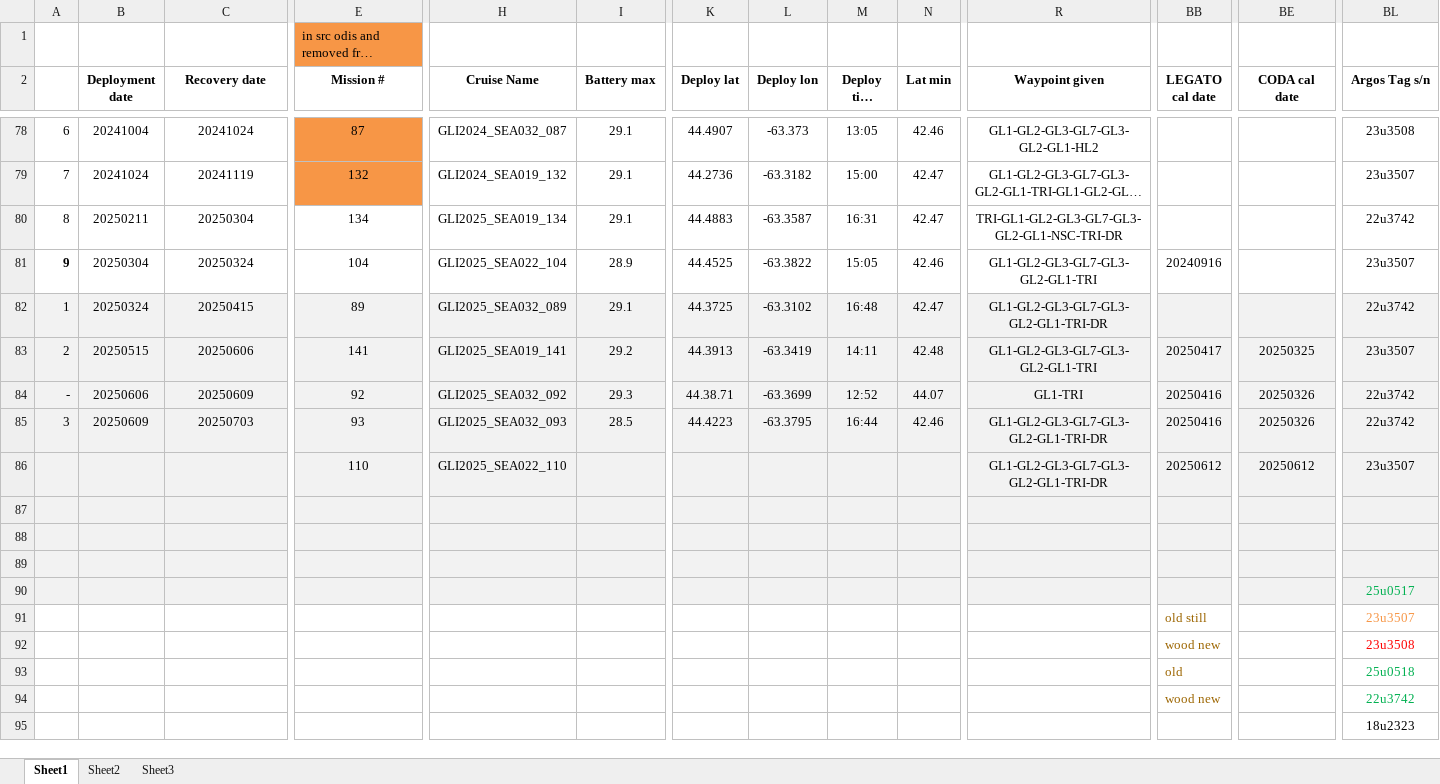
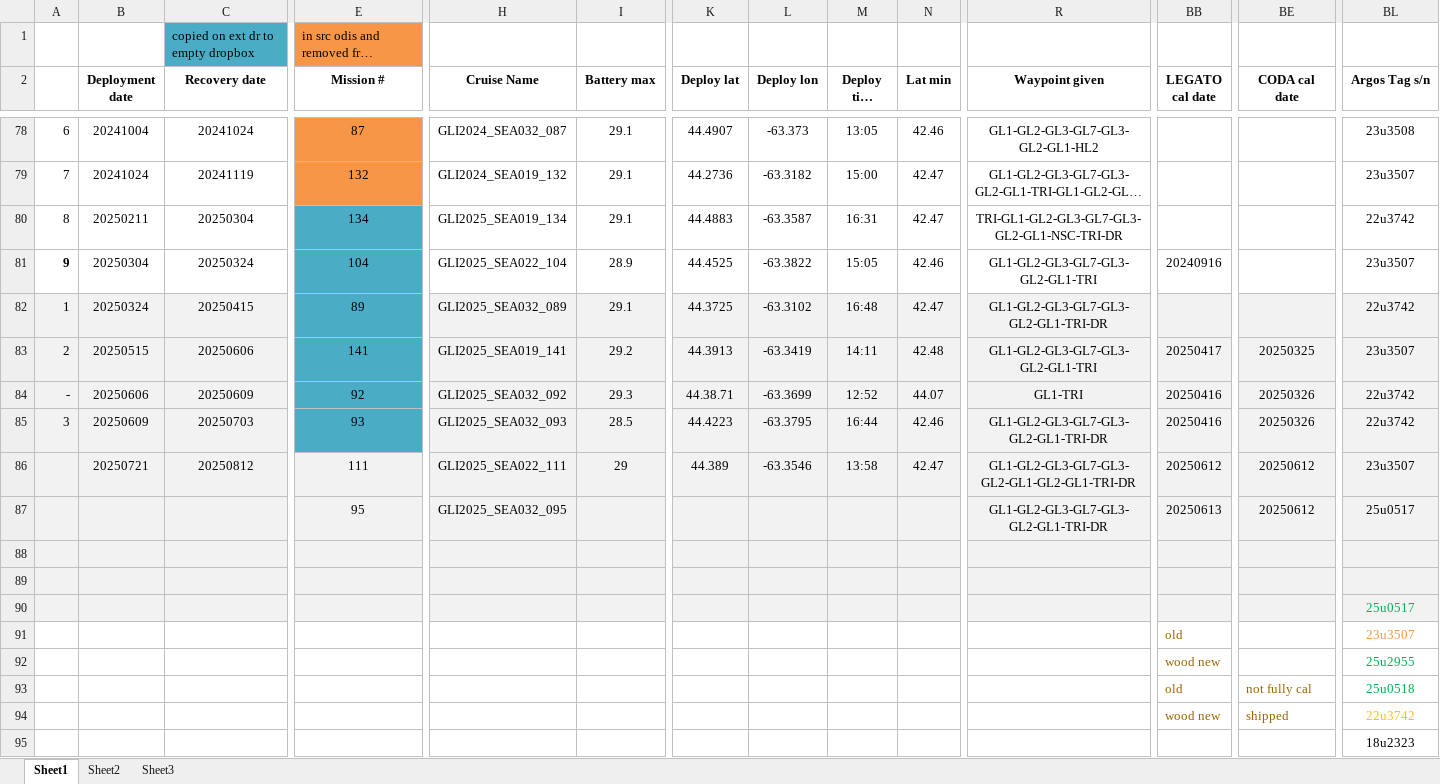
Before and after one commit to DFOglider/pilotingApp, an Excel workbook: GliderMission.xlsx, sheet Sheet1, drawn as a sheet; only a part is shown, gaps mark what is left out; long unchanged cells end in …; values as stored, in another font and other column widths than the file's, no borders; rows hold the shown columns only; the diff covers the shown part only; the diff names each change by its address in the sheet, - before the commit and + after, or states it on an @@ line.

Commit message:
Update GliderMission.xlsx

```diff
--- a/GliderMission.xlsx (sheet Sheet1)
+++ b/GliderMission.xlsx (sheet Sheet1)
-C1 (Recovery date): (empty)
+C1 (Recovery date): copied on ext dr to empty dropbox
-C1 fill: none
+C1 fill: #4BACC6
-E80:E81 fill: none
+E80:E81 fill: #4BACC6
-E82:E85 fill: #F2F2F2
+E82:E85 fill: #4BACC6
-B86 (Deployment date): (empty)
+B86 (Deployment date): 20250721
-C86 (Recovery date): (empty)
+C86 (Recovery date): 20250812
-E86 (Mission #): 110
+E86 (Mission #): 111
-H86 (Cruise Name): GLI2025_SEA022_110
+H86 (Cruise Name): GLI2025_SEA022_111
-I86 (Battery max): (empty)
+I86 (Battery max): 29
-K86 (Deploy lat): (empty)
+K86 (Deploy lat): 44.389
-L86 (Deploy lon): (empty)
+L86 (Deploy lon): -63.3546
-M86 (Deploy time UTC): (empty)
+M86 (Deploy time UTC): 13:58
-N86 (Lat min): (empty)
+N86 (Lat min): 42.47
-R86 (Waypoint given): GL1-GL2-GL3-GL7-GL3-GL2-GL1-TRI-DR
+R86 (Waypoint given): GL1-GL2-GL3-GL7-GL3-GL2-GL1-GL2-GL1-TRI-DR
-row 87: (empty)
+row 87:  |  |  | 95 | GLI2025_SEA032_095 |  |  |  |  |  | GL1-GL2-GL3-GL7-GL3-GL2-GL1-TRI-DR | 20250613 | 20250612 | 25u0517
-BB91 (LEGATO cal date): old still
+BB91 (LEGATO cal date): old
-BL92 (Argos Tag s/n): 23u3508
+BL92 (Argos Tag s/n): 25u2955
-BL92 text colour: #FF0000
+BL92 text colour: #00B050
-BE93 (CODA cal date): (empty)
+BE93 (CODA cal date): not fully cal
-BE94 (CODA cal date): (empty)
+BE94 (CODA cal date): shipped
-BL94 text colour: #00B050
+BL94 text colour: #FFC000
```
Also changed, not shown: 7 edited cells elsewhere in this sheet.
